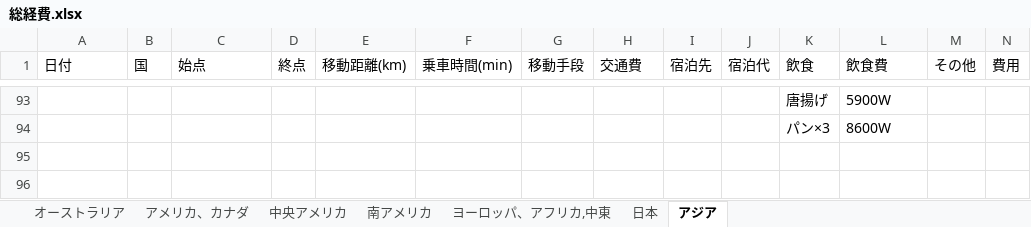
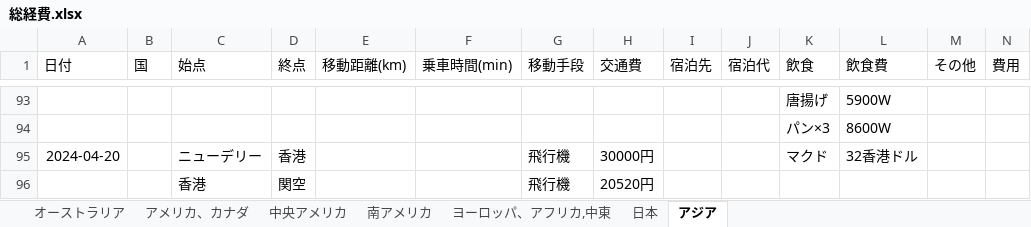
Before and after one commit to yomai-hiyashidewa/WorldTravelingLogger, an Excel workbook: documents/japanese/総経費.xlsx, sheet アジア, drawn as a sheet; only a part is shown, gaps mark what is left out; values as stored, in another font and other column widths than the file's, no borders; rows hold the shown columns only; the diff names each change by its address in the sheet, - before the commit and + after, or states it on an @@ line.

```diff
--- a/documents/japanese/総経費.xlsx (sheet アジア)
+++ b/documents/japanese/総経費.xlsx (sheet アジア)
+row 95: 2024-04-20 |  | ニューデリー | 香港 |  |  | 飛行機 | 30000円 |  |  | マクド | 32香港ドル
+row 96:  |  | 香港 | 関空 |  |  | 飛行機 | 20520円
```
Also changed, not shown: sheet ヨーロッパ、アフリカ,中東, sheet 南アメリカ, 2 other files.
